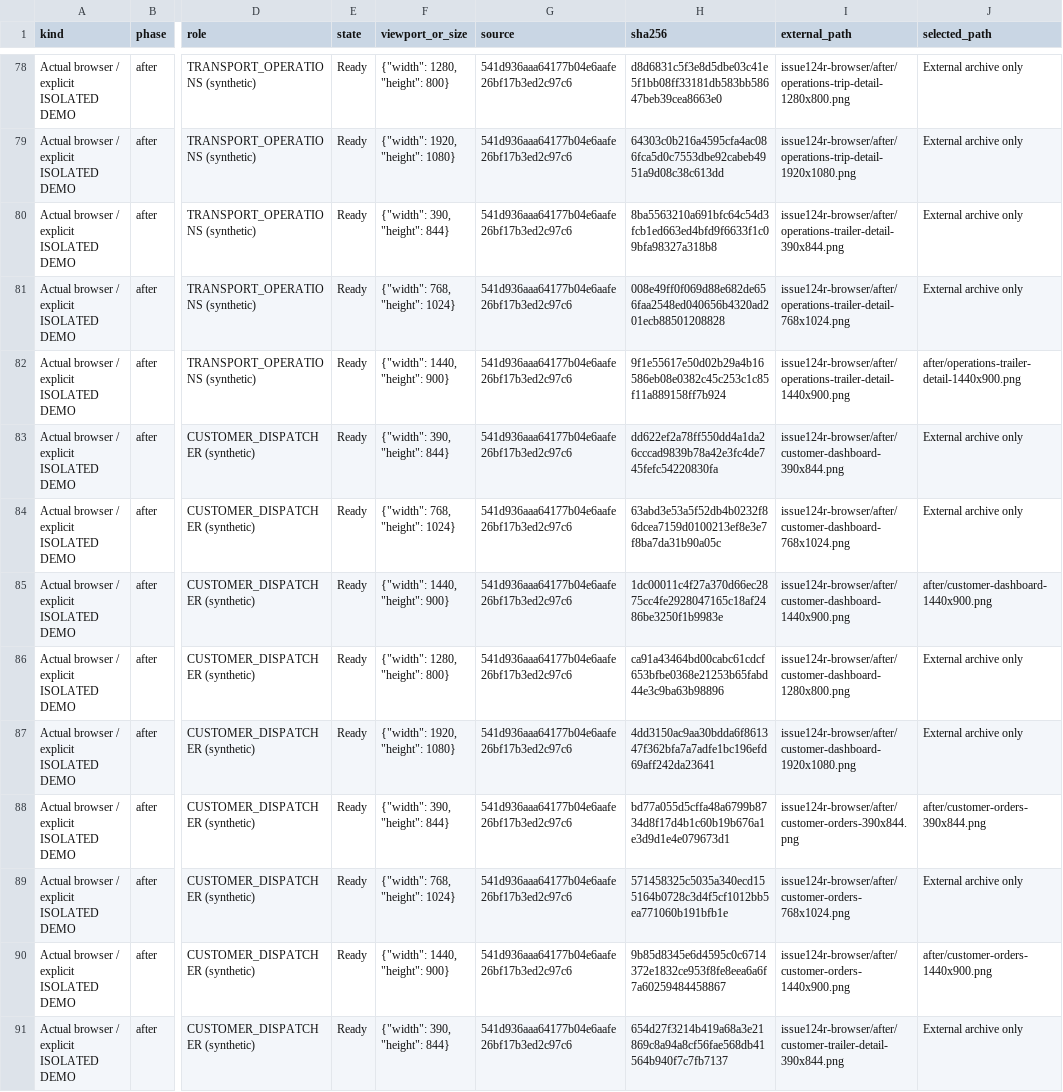
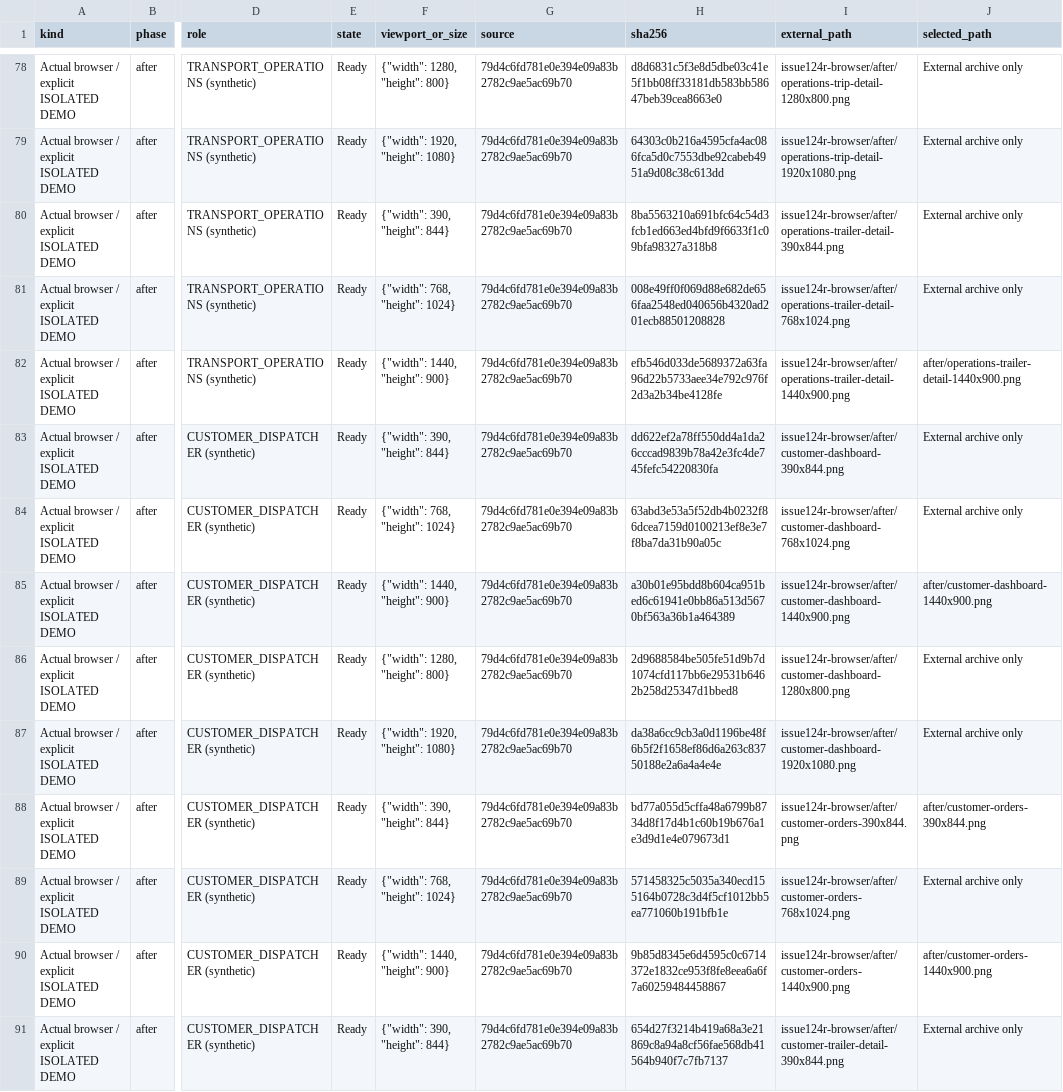
Before and after one commit to Dagt/TrailerSaas, a CSV file: docs/ux/evidence/issue124/refinement/route-role-state-matrix.csv, drawn as a sheet; only a part is shown, gaps mark what is left out; the diff covers the shown part only; the diff names each change by its address in the sheet, - before the commit and + after, or states it on an @@ line.

Commit message:
docs(ux): refresh current-source browser evidence and bounded-preview test record

```diff
--- a/docs/ux/evidence/issue124/refinement/route-role-state-matrix.csv
+++ b/docs/ux/evidence/issue124/refinement/route-role-state-matrix.csv
-G78:G91 (source): 541d936aaa64177b04e6aafe26bf17b3ed2c97c6
+G78:G91 (source): 79d4c6fd781e0e394e09a83b2782c9ae5ac69b70
-H82 (sha256): 9f1e55617e50d02b29a4b16586eb08e0382c45c253c1c85f11a889158ff7b924
+H82 (sha256): efb546d033de5689372a63fa96d22b5733aee34e792c976f2d3a2b34be4128fe
-H85 (sha256): 1dc00011c4f27a370d66ec2875cc4fe2928047165c18af2486be3250f1b9983e
+H85 (sha256): a30b01e95bdd8b604ca951bed6c61941e0bb86a513d5670bf563a36b1a464389
-H86 (sha256): ca91a43464bd00cabc61cdcf653bfbe0368e21253b65fabd44e3c9ba63b98896
+H86 (sha256): 2d9688584be505fe51d9b7d1074cfd117bb6e29531b6462b258d25347d1bbed8
-H87 (sha256): 4dd3150ac9aa30bdda6f861347f362bfa7a7adfe1bc196efd69aff242da23641
+H87 (sha256): da38a6cc9cb3a0d1196be48f6b5f2f1658ef86d6a263c83750188e2a6a4a4e4e
```
Also changed, not shown: 92 edited cells elsewhere in this file, 4 other files.
